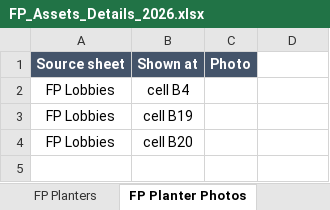
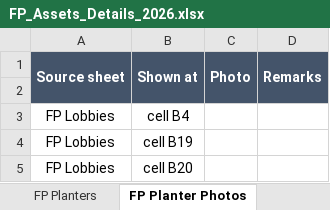
Before and after one commit to bugembeumar040-spec/Ababuyenga, an Excel workbook: reports/FP_Assets_Details_2026.xlsx, sheet FP Planter Photos, drawn as a sheet; values as stored, in another font and other column widths than the file's, no borders; charts and pictures not drawn; the diff names each change by its address in the sheet, - before the commit and + after, or states it on an @@ line.

```diff
--- a/reports/FP_Assets_Details_2026.xlsx (sheet FP Planter Photos)
+++ b/reports/FP_Assets_Details_2026.xlsx (sheet FP Planter Photos)
+A1:A2 merged
+B1:B2 merged
+C1:C2 merged
-D1: (empty)
+D1: Remarks
-D1 fill: none
+D1 fill: #44546A
+D1:D2 merged
+row 2: (empty)
```
Also changed, not shown: charts or pictures, reports/FV_Assets_Details_2026.xlsx, reports/SF_FC_Furniture_Details_2026.xlsx, 23 other files.
